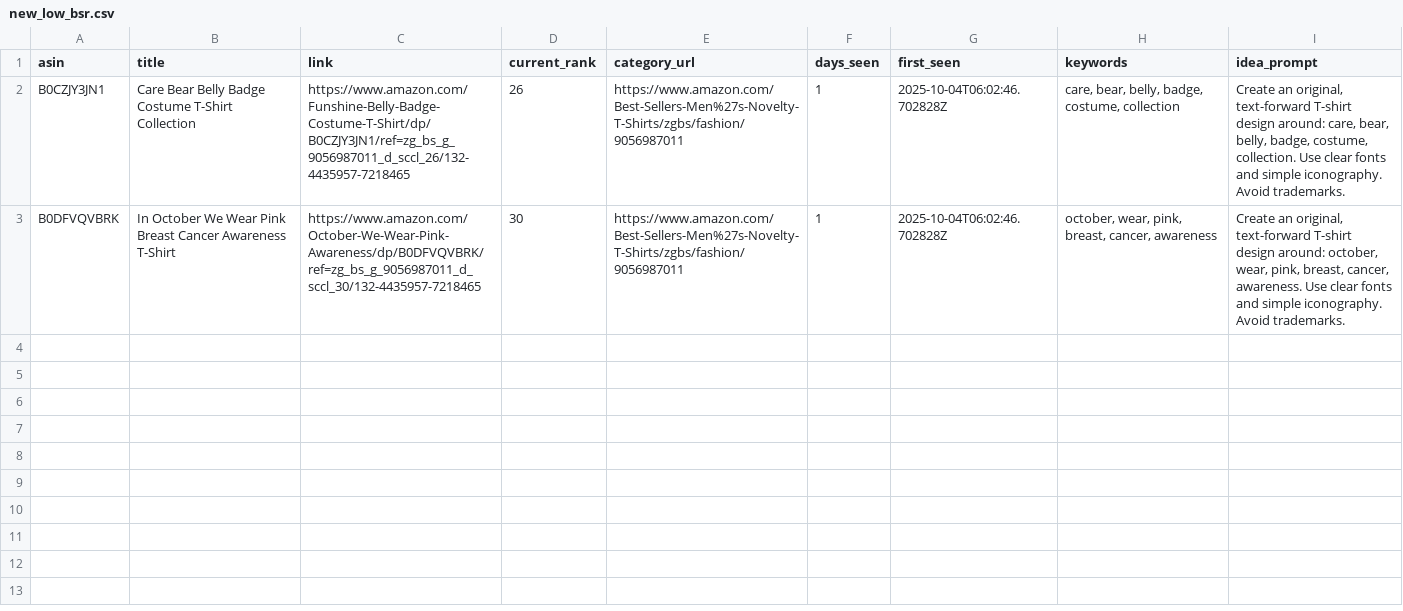
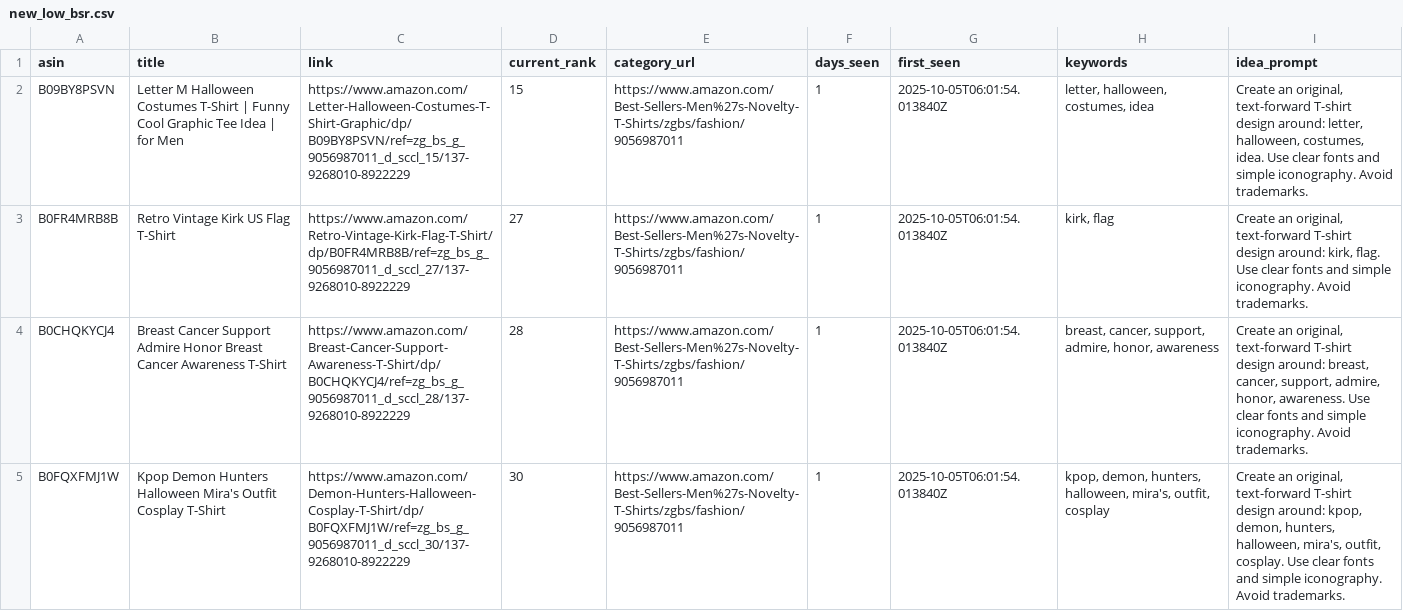
Before and after one commit to drissme/mbam-pod-low-bsr, a CSV file: reports/new_low_bsr.csv, drawn as a sheet.

```diff
--- a/reports/new_low_bsr.csv
+++ b/reports/new_low_bsr.csv
@@ -1,3 +1,5 @@
 asin,title,link,current_rank,category_url,days_seen,first_seen,keywords,idea_prompt
-B0CZJY3JN1,Care Bear Belly Badge Costume T-Shirt Collection,https://www.amazon.com/Funshine-Belly-Badge-Costume-T-Shirt/dp/B0CZJY3JN1/ref=zg_bs_g_9056987011_d_sccl_26/132-4435957-7218465,26,https://www.amazon.com/Best-Sellers-Men%27s-Novelty-T-Shirts/zgbs/fashion/9056987011,1,2025-10-04T06:02:46.702828Z,"care, bear, belly, badge, costume, collection","Create an original, text-forward T-shirt design around: care, bear, belly, badge, costume, collection. Use clear fonts and simple iconography. Avoid trademarks."
-B0DFVQVBRK,In October We Wear Pink Breast Cancer Awareness T-Shirt,https://www.amazon.com/October-We-Wear-Pink-Awareness/dp/B0DFVQVBRK/ref=zg_bs_g_9056987011_d_sccl_30/132-4435957-7218465,30,https://www.amazon.com/Best-Sellers-Men%27s-Novelty-T-Shirts/zgbs/fashion/9056987011,1,2025-10-04T06:02:46.702828Z,"october, wear, pink, breast, cancer, awareness","Create an original, text-forward T-shirt design around: october, wear, pink, breast, cancer, awareness. Use clear fonts and simple iconography. Avoid trademarks."
+B09BY8PSVN,Letter M Halloween Costumes T-Shirt | Funny Cool Graphic Tee Idea | for Men,https://www.amazon.com/Letter-Halloween-Costumes-T-Shirt-Graphic/dp/B09BY8PSVN/ref=zg_bs_g_9056987011_d_sccl_15/137-9268010-8922229,15,https://www.amazon.com/Best-Sellers-Men%27s-Novelty-T-Shirts/zgbs/fashion/9056987011,1,2025-10-05T06:01:54.013840Z,"letter, halloween, costumes, idea","Create an original, text-forward T-shirt design around: letter, halloween, costumes, idea. Use clear fonts and simple iconography. Avoid trademarks."
+B0FR4MRB8B,Retro Vintage Kirk US Flag T-Shirt,https://www.amazon.com/Retro-Vintage-Kirk-Flag-T-Shirt/dp/B0FR4MRB8B/ref=zg_bs_g_9056987011_d_sccl_27/137-9268010-8922229,27,https://www.amazon.com/Best-Sellers-Men%27s-Novelty-T-Shirts/zgbs/fashion/9056987011,1,2025-10-05T06:01:54.013840Z,"kirk, flag","Create an original, text-forward T-shirt design around: kirk, flag. Use clear fonts and simple iconography. Avoid trademarks."
+B0CHQKYCJ4,Breast Cancer Support Admire Honor Breast Cancer Awareness T-Shirt,https://www.amazon.com/Breast-Cancer-Support-Awareness-T-Shirt/dp/B0CHQKYCJ4/ref=zg_bs_g_9056987011_d_sccl_28/137-9268010-8922229,28,https://www.amazon.com/Best-Sellers-Men%27s-Novelty-T-Shirts/zgbs/fashion/9056987011,1,2025-10-05T06:01:54.013840Z,"breast, cancer, support, admire, honor, awareness","Create an original, text-forward T-shirt design around: breast, cancer, support, admire, honor, awareness. Use clear fonts and simple iconography. Avoid trademarks."
+B0FQXFMJ1W,Kpop Demon Hunters Halloween Mira's Outfit Cosplay T-Shirt,https://www.amazon.com/Demon-Hunters-Halloween-Cosplay-T-Shirt/dp/B0FQXFMJ1W/ref=zg_bs_g_9056987011_d_sccl_30/137-9268010-8922229,30,https://www.amazon.com/Best-Sellers-Men%27s-Novelty-T-Shirts/zgbs/fashion/9056987011,1,2025-10-05T06:01:54.013840Z,"kpop, demon, hunters, halloween, mira's, outfit, cosplay","Create an original, text-forward T-shirt design around: kpop, demon, hunters, halloween, mira's, outfit, cosplay. Use clear fonts and simple iconography. Avoid trademarks."
```
Also changed, not shown: 3 other files.
